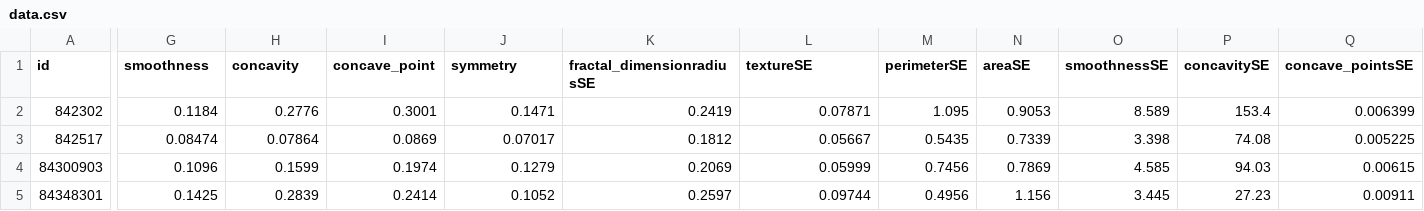
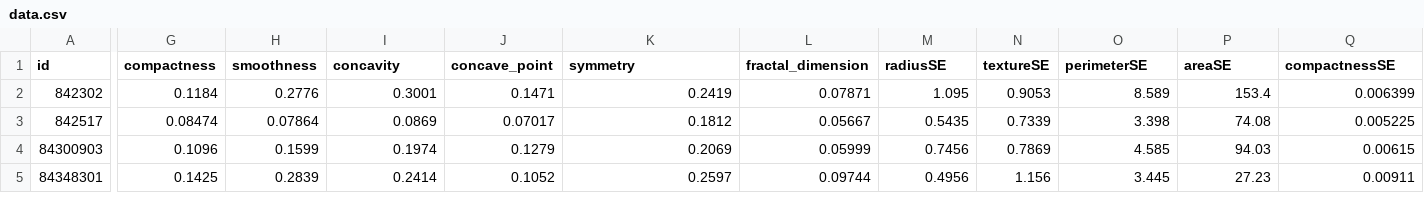
Before and after one commit to d-r-e/multilayer-perceptron, a CSV file: data/data.csv, drawn as a sheet; only a part is shown, gaps mark what is left out; the diff covers the shown part only; the diff names each change by its address in the sheet, - before the commit and + after, or states it on an @@ line.

```diff
--- a/data/data.csv
+++ b/data/data.csv
-G1: smoothness
+G1: compactness
-H1: concavity
+H1: smoothness
-I1: concave_point
+I1: concavity
-J1: symmetry
+J1: concave_point
-K1: fractal_dimensionradiusSE
+K1: symmetry
-L1: textureSE
+L1: fractal_dimension
-M1: perimeterSE
+M1: radiusSE
-N1: areaSE
+N1: textureSE
-O1: smoothnessSE
+O1: perimeterSE
-P1: concavitySE
+P1: areaSE
-Q1: concave_pointsSE
+Q1: compactnessSE
```
Also changed, not shown: 15 edited cells elsewhere in this file, 1 other file.
